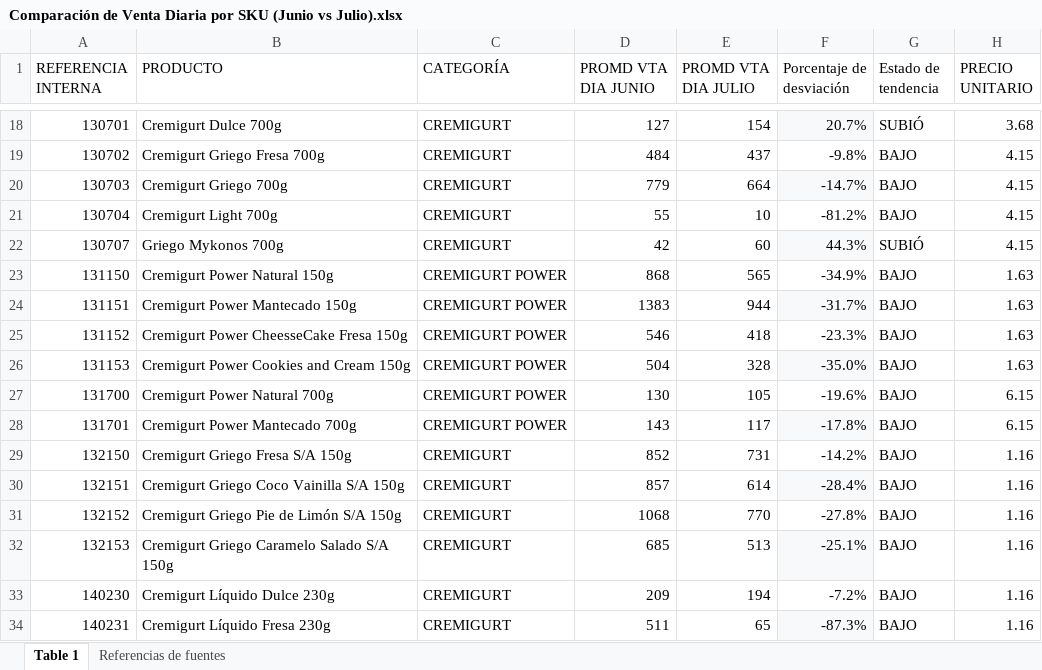
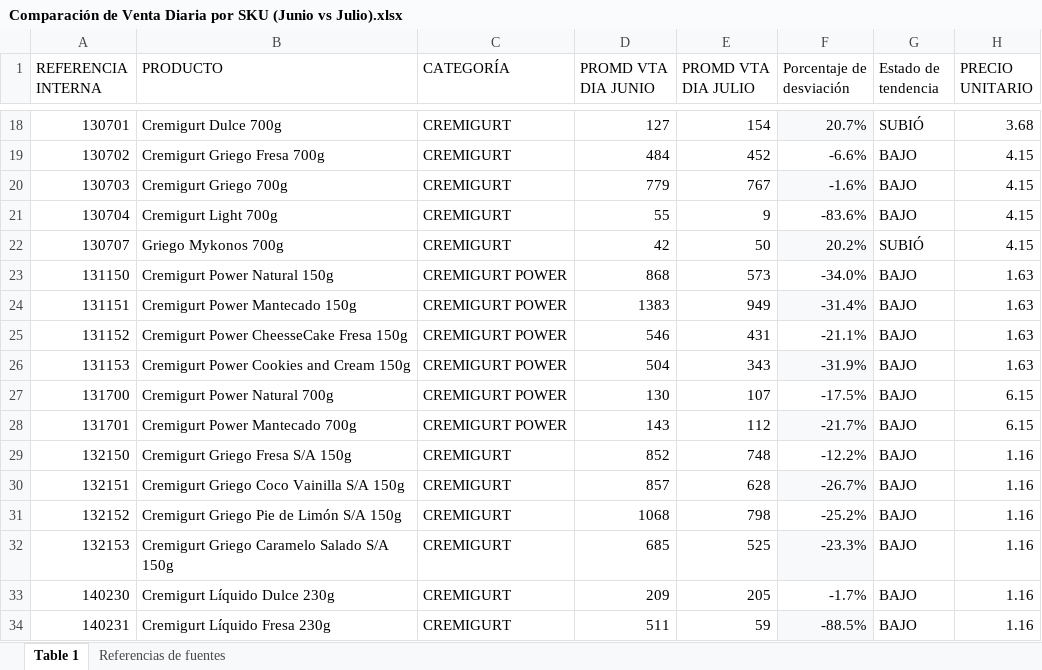
Before and after one commit to logisticasapori1-cell/dashboard-ventas, an Excel workbook: Comparación de Venta Diaria por SKU (Junio vs Julio).xlsx, sheet Table 1, drawn as a sheet; only a part is shown, gaps mark what is left out; values as stored, in another font and other column widths than the file's, no borders; the diff covers the shown part only; the diff names each change by its address in the sheet, - before the commit and + after, or states it on an @@ line.

```diff
--- a/Comparación de Venta Diaria por SKU (Junio vs Julio).xlsx (sheet Table 1)
+++ b/Comparación de Venta Diaria por SKU (Junio vs Julio).xlsx (sheet Table 1)
-E19 (PROMD VTA DIA JULIO): 437
+E19 (PROMD VTA DIA JULIO): 452
-F19 (Porcentaje de desviación): -9.8%
+F19 (Porcentaje de desviación): -6.6%
-E20 (PROMD VTA DIA JULIO): 664
+E20 (PROMD VTA DIA JULIO): 767
-F20 (Porcentaje de desviación): -14.7%
+F20 (Porcentaje de desviación): -1.6%
-E21 (PROMD VTA DIA JULIO): 10
+E21 (PROMD VTA DIA JULIO): 9
-F21 (Porcentaje de desviación): -81.2%
+F21 (Porcentaje de desviación): -83.6%
-E22 (PROMD VTA DIA JULIO): 60
+E22 (PROMD VTA DIA JULIO): 50
-F22 (Porcentaje de desviación): 44.3%
+F22 (Porcentaje de desviación): 20.2%
-E23 (PROMD VTA DIA JULIO): 565
+E23 (PROMD VTA DIA JULIO): 573
-F23 (Porcentaje de desviación): -34.9%
+F23 (Porcentaje de desviación): -34.0%
-E24 (PROMD VTA DIA JULIO): 944
+E24 (PROMD VTA DIA JULIO): 949
-F24 (Porcentaje de desviación): -31.7%
+F24 (Porcentaje de desviación): -31.4%
-E25 (PROMD VTA DIA JULIO): 418
+E25 (PROMD VTA DIA JULIO): 431
-F25 (Porcentaje de desviación): -23.3%
+F25 (Porcentaje de desviación): -21.1%
-E26 (PROMD VTA DIA JULIO): 328
+E26 (PROMD VTA DIA JULIO): 343
-F26 (Porcentaje de desviación): -35.0%
+F26 (Porcentaje de desviación): -31.9%
-E27 (PROMD VTA DIA JULIO): 105
+E27 (PROMD VTA DIA JULIO): 107
-F27 (Porcentaje de desviación): -19.6%
+F27 (Porcentaje de desviación): -17.5%
-E28 (PROMD VTA DIA JULIO): 117
+E28 (PROMD VTA DIA JULIO): 112
-F28 (Porcentaje de desviación): -17.8%
+F28 (Porcentaje de desviación): -21.7%
-E29 (PROMD VTA DIA JULIO): 731
+E29 (PROMD VTA DIA JULIO): 748
-F29 (Porcentaje de desviación): -14.2%
+F29 (Porcentaje de desviación): -12.2%
-E30 (PROMD VTA DIA JULIO): 614
+E30 (PROMD VTA DIA JULIO): 628
-F30 (Porcentaje de desviación): -28.4%
+F30 (Porcentaje de desviación): -26.7%
-E31 (PROMD VTA DIA JULIO): 770
+E31 (PROMD VTA DIA JULIO): 798
-F31 (Porcentaje de desviación): -27.8%
+F31 (Porcentaje de desviación): -25.2%
-E32 (PROMD VTA DIA JULIO): 513
+E32 (PROMD VTA DIA JULIO): 525
-F32 (Porcentaje de desviación): -25.1%
+F32 (Porcentaje de desviación): -23.3%
-E33 (PROMD VTA DIA JULIO): 194
+E33 (PROMD VTA DIA JULIO): 205
-F33 (Porcentaje de desviación): -7.2%
+F33 (Porcentaje de desviación): -1.7%
-E34 (PROMD VTA DIA JULIO): 65
+E34 (PROMD VTA DIA JULIO): 59
-F34 (Porcentaje de desviación): -87.3%
+F34 (Porcentaje de desviación): -88.5%
```
Also changed, not shown: 54 edited cells elsewhere in this sheet.
